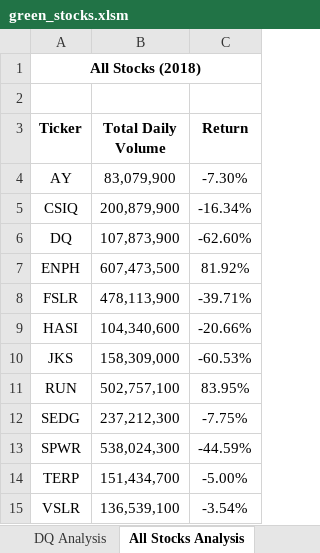
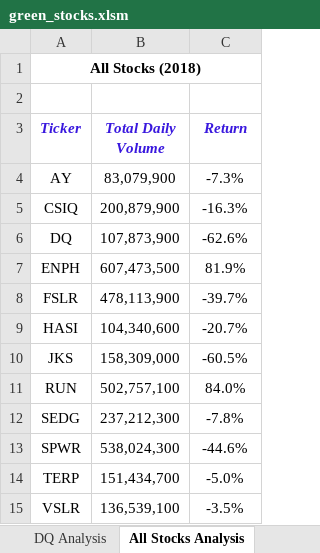
Before and after one commit to Arrock-12/Stock-analysis, an Excel workbook: green_stocks.xlsm, sheet All Stocks Analysis, drawn as a sheet; values as stored, in another font and other column widths than the file's, no borders; the diff names each change by its address in the sheet, - before the commit and + after, or states it on an @@ line.

Commit message:
Add files via upload
Added formating code to the All Stocks Analysis worksheet as well as practice code to add number formating to 2018 price column

```diff
--- a/green_stocks.xlsm (sheet All Stocks Analysis)
+++ b/green_stocks.xlsm (sheet All Stocks Analysis)
@@ A3:C3 italic: off → on, text colour: black → #3918DE @@
-C4 (Return): -7.30%
+C4 (Return): -7.3%
-C5 (Return): -16.34%
+C5 (Return): -16.3%
-C6 (Return): -62.60%
+C6 (Return): -62.6%
-C7 (Return): 81.92%
+C7 (Return): 81.9%
-C8 (Return): -39.71%
+C8 (Return): -39.7%
-C9 (Return): -20.66%
+C9 (Return): -20.7%
-C10 (Return): -60.53%
+C10 (Return): -60.5%
-C11 (Return): 83.95%
+C11 (Return): 84.0%
-C12 (Return): -7.75%
+C12 (Return): -7.8%
-C13 (Return): -44.59%
+C13 (Return): -44.6%
-C14 (Return): -5.00%
+C14 (Return): -5.0%
-C15 (Return): -3.54%
+C15 (Return): -3.5%
```
Also changed, not shown: sheet 2018.
